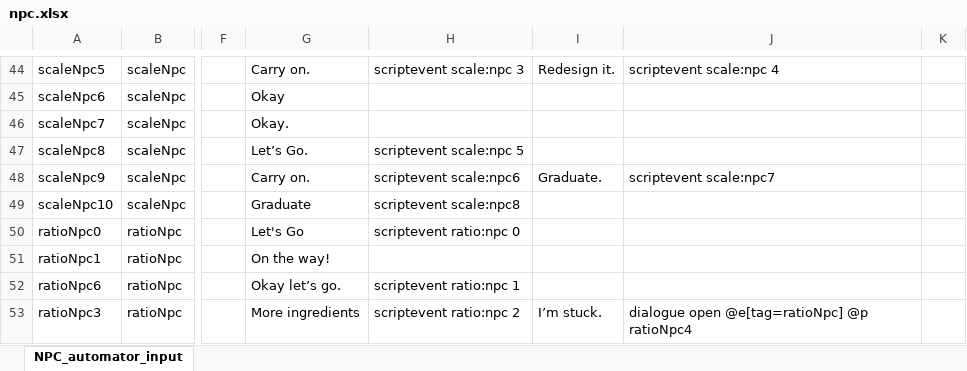
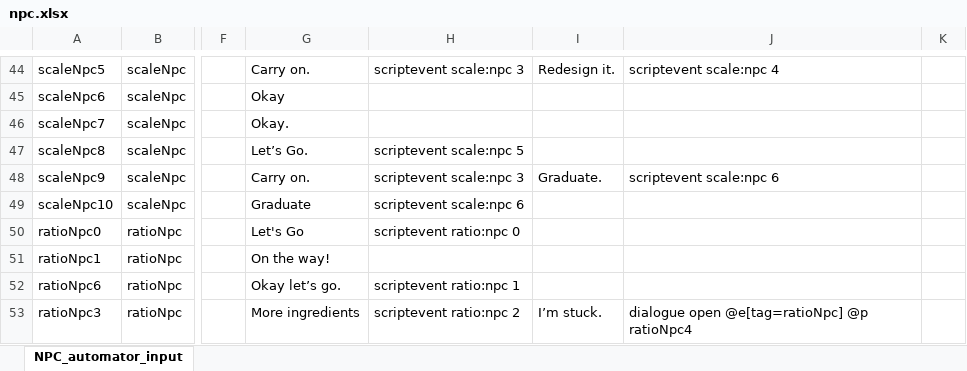
Before and after one commit to BlockBuilderJoe/CambridgeMathsChallenge, an Excel workbook: npc/npc.xlsx, sheet NPC_automator_input, drawn as a sheet; only a part is shown, gaps mark what is left out; values as stored, in another font and other column widths than the file's, no borders; the diff names each change by its address in the sheet, - before the commit and + after, or states it on an @@ line.

```diff
--- a/npc/npc.xlsx (sheet NPC_automator_input)
+++ b/npc/npc.xlsx (sheet NPC_automator_input)
-H48: scriptevent scale:npc6
+H48: scriptevent scale:npc 3
-J48: scriptevent scale:npc7
+J48: scriptevent scale:npc 6
-H49: scriptevent scale:npc8
+H49: scriptevent scale:npc 6
```
Also changed, not shown: 22 other files.
